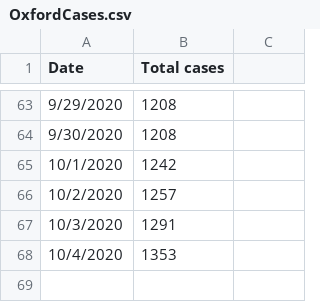
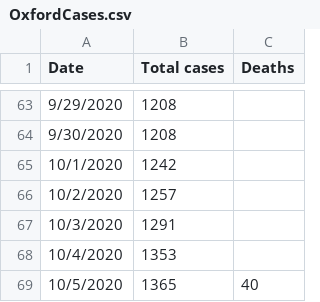
Before and after one commit to jeremydratcliff/Oxford_LTLA_COVID19, a CSV file: OxfordCases.csv, drawn as a sheet; only a part is shown, gaps mark what is left out; the diff names each change by its address in the sheet, - before the commit and + after, or states it on an @@ line.

Commit message:
10/5/20 update

```diff
--- a/OxfordCases.csv
+++ b/OxfordCases.csv
-C1: (empty)
+C1: Deaths
+row 69: 10/5/2020 | 1365 | 40
```
